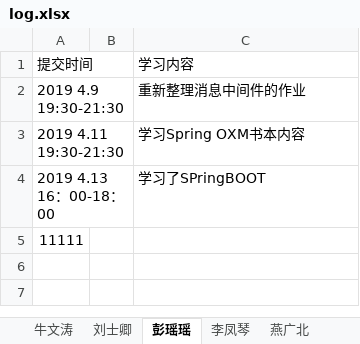
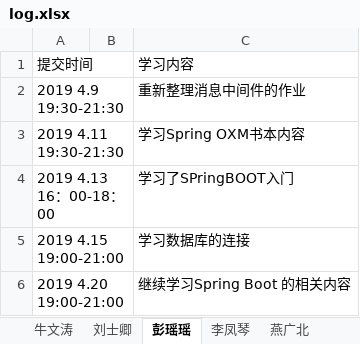
Before and after one commit to jeestu/software, an Excel workbook: EBManagement/doc/log.xlsx, sheet 彭瑶瑶, drawn as a sheet; values as stored, in another font and other column widths than the file's, no borders; removed rows and columns are numbered as before the commit, all else as after; the diff names each change by its address in the sheet, - before the commit and + after, or states it on an @@ line.

Commit message:
change

```diff
--- a/EBManagement/doc/log.xlsx (sheet 彭瑶瑶)
+++ b/EBManagement/doc/log.xlsx (sheet 彭瑶瑶)
-C4: 学习了SPringBOOT
+C4: 学习了SPringBOOT入门
-row 5: 11111
+row 5: 2019 4.15 19:00-21:00 |  | 学习数据库的连接
+row 6: 2019 4.20 19:00-21:00 |  | 继续学习Spring Boot 的相关内容
```
